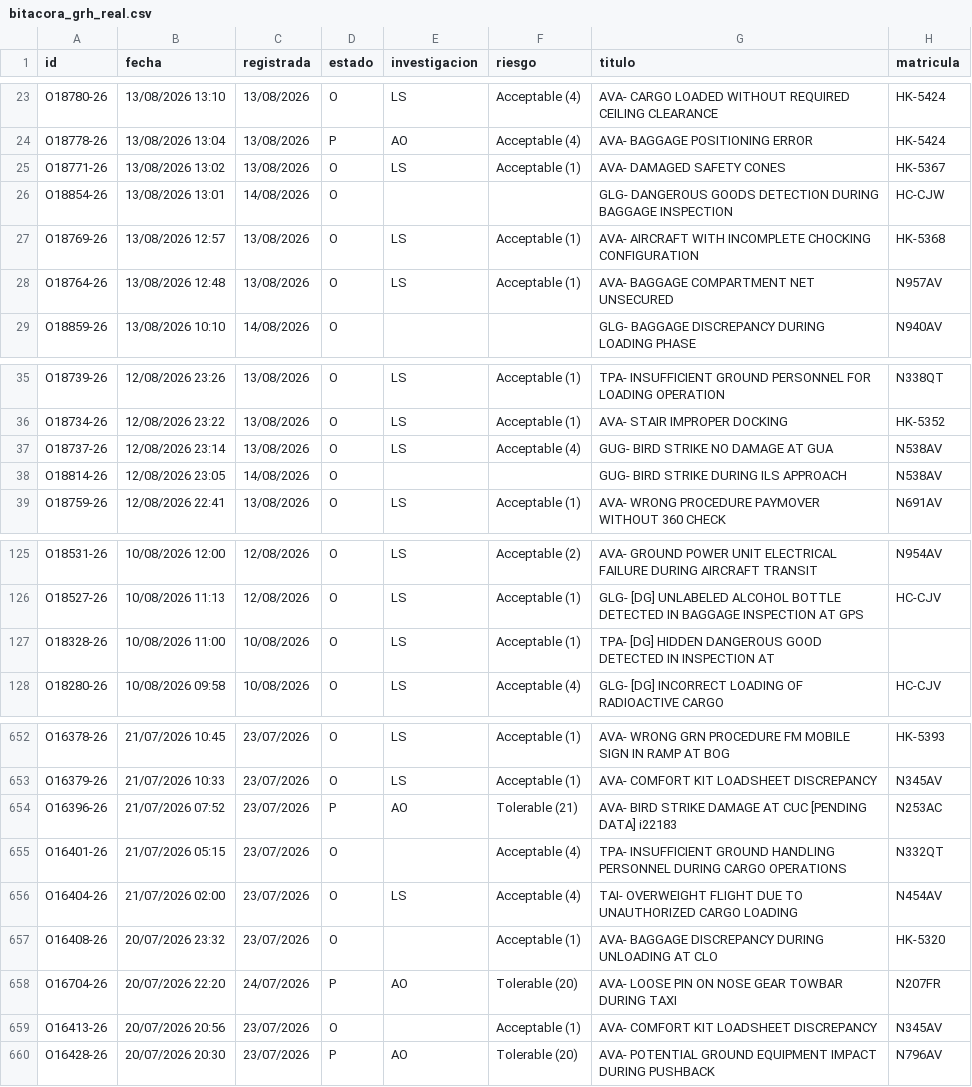
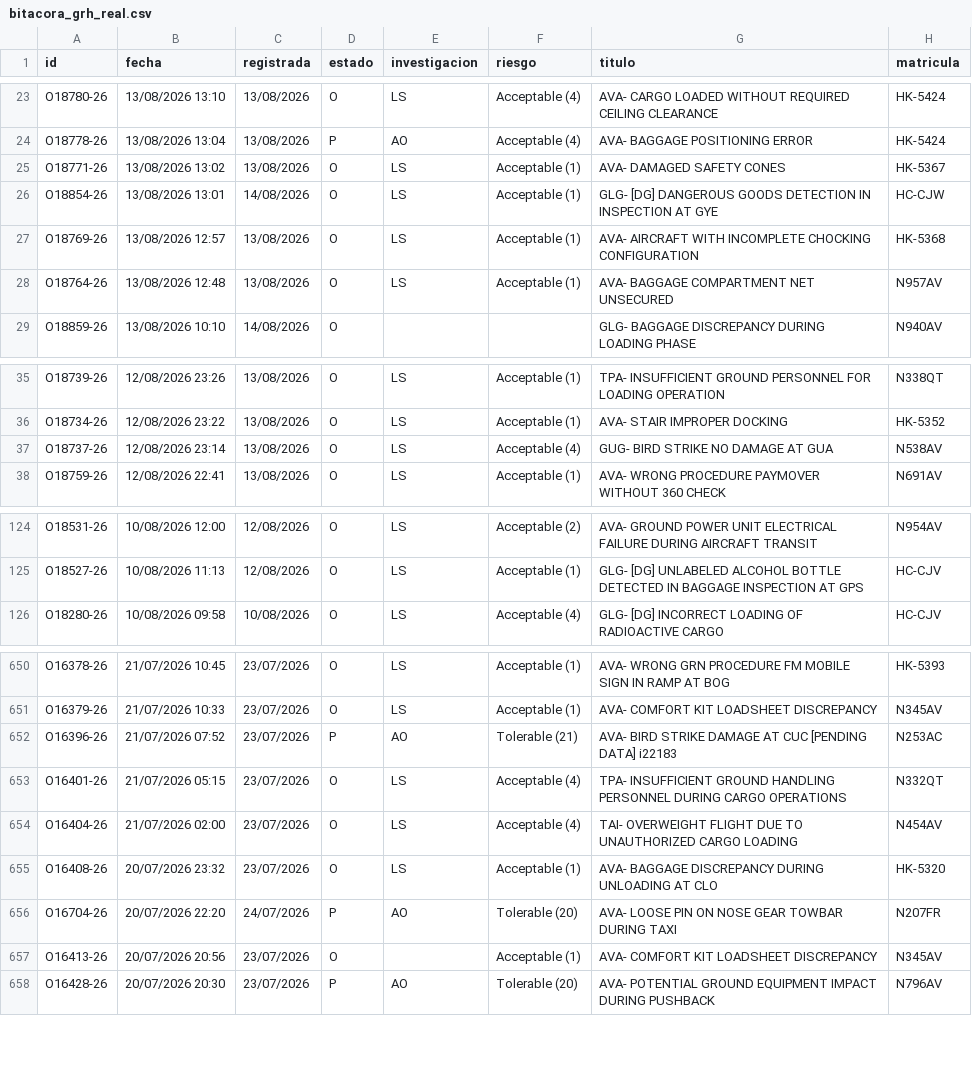
Before and after one commit to luibernip/segops, a CSV file: bitacora_grh_real.csv, drawn as a sheet; only a part is shown, gaps mark what is left out.

```diff
--- a/bitacora_grh_real.csv
+++ b/bitacora_grh_real.csv
@@ -25,3 +25,3 @@ O18778-26;13/08/2026 13:04;13/08/2026;P;AO;Acceptable (4);AVA- BAGGAGE POSITIONI
 O18771-26;13/08/2026 13:02;13/08/2026;O;LS;Acceptable (1);AVA- DAMAGED SAFETY CONES;HK-5367
-O18854-26;13/08/2026 13:01;14/08/2026;O;;;GLG- DANGEROUS GOODS DETECTION DURING BAGGAGE INSPECTION;HC-CJW
+O18854-26;13/08/2026 13:01;14/08/2026;O;LS;Acceptable (1);GLG- [DG] DANGEROUS GOODS DETECTION IN INSPECTION AT GYE;HC-CJW
 O18769-26;13/08/2026 12:57;13/08/2026;O;LS;Acceptable (1);AVA- AIRCRAFT WITH INCOMPLETE CHOCKING CONFIGURATION;HK-5368
@@ -37,3 +37,2 @@ O18734-26;12/08/2026 23:22;13/08/2026;O;LS;Acceptable (1);AVA- STAIR IMPROPER DO
 O18737-26;12/08/2026 23:14;13/08/2026;O;LS;Acceptable (4);GUG- BIRD STRIKE NO DAMAGE AT GUA;N538AV
-O18814-26;12/08/2026 23:05;14/08/2026;O;;;GUG- BIRD STRIKE DURING ILS APPROACH;N538AV
 O18759-26;12/08/2026 22:41;13/08/2026;O;LS;Acceptable (1);AVA- WRONG PROCEDURE PAYMOVER WITHOUT 360 CHECK;N691AV
@@ -126,3 +125,2 @@ O18531-26;10/08/2026 12:00;12/08/2026;O;LS;Acceptable (2);AVA- GROUND POWER UNIT
 O18527-26;10/08/2026 11:13;12/08/2026;O;LS;Acceptable (1);GLG- [DG] UNLABELED ALCOHOL BOTTLE DETECTED IN BAGGAGE INSPECTION AT GPS;HC-CJV
-O18328-26;10/08/2026 11:00;10/08/2026;O;LS;Acceptable (1);TPA- [DG] HIDDEN DANGEROUS GOOD DETECTED IN INSPECTION AT;
 O18280-26;10/08/2026 09:58;10/08/2026;O;LS;Acceptable (4);GLG- [DG] INCORRECT LOADING OF RADIOACTIVE CARGO;HC-CJV
@@ -654,5 +652,5 @@ O16379-26;21/07/2026 10:33;23/07/2026;O;LS;Acceptable (1);AVA- COMFORT KIT LOADS
 O16396-26;21/07/2026 07:52;23/07/2026;P;AO;Tolerable (21);AVA- BIRD STRIKE DAMAGE AT CUC [PENDING DATA] i22183;N253AC
-O16401-26;21/07/2026 05:15;23/07/2026;O;;Acceptable (4);TPA- INSUFFICIENT GROUND HANDLING PERSONNEL DURING CARGO OPERATIONS;N332QT
+O16401-26;21/07/2026 05:15;23/07/2026;O;LS;Acceptable (4);TPA- INSUFFICIENT GROUND HANDLING PERSONNEL DURING CARGO OPERATIONS;N332QT
 O16404-26;21/07/2026 02:00;23/07/2026;O;LS;Acceptable (4);TAI- OVERWEIGHT FLIGHT DUE TO UNAUTHORIZED CARGO LOADING;N454AV
-O16408-26;20/07/2026 23:32;23/07/2026;O;;Acceptable (1);AVA- BAGGAGE DISCREPANCY DURING UNLOADING AT CLO;HK-5320
+O16408-26;20/07/2026 23:32;23/07/2026;O;LS;Acceptable (1);AVA- BAGGAGE DISCREPANCY DURING UNLOADING AT CLO;HK-5320
 O16704-26;20/07/2026 22:20;24/07/2026;P;AO;Tolerable (20);AVA- LOOSE PIN ON NOSE GEAR TOWBAR DURING TAXI;N207FR
```
Also changed, not shown: bitacora_grh.csv, 1 other file.
